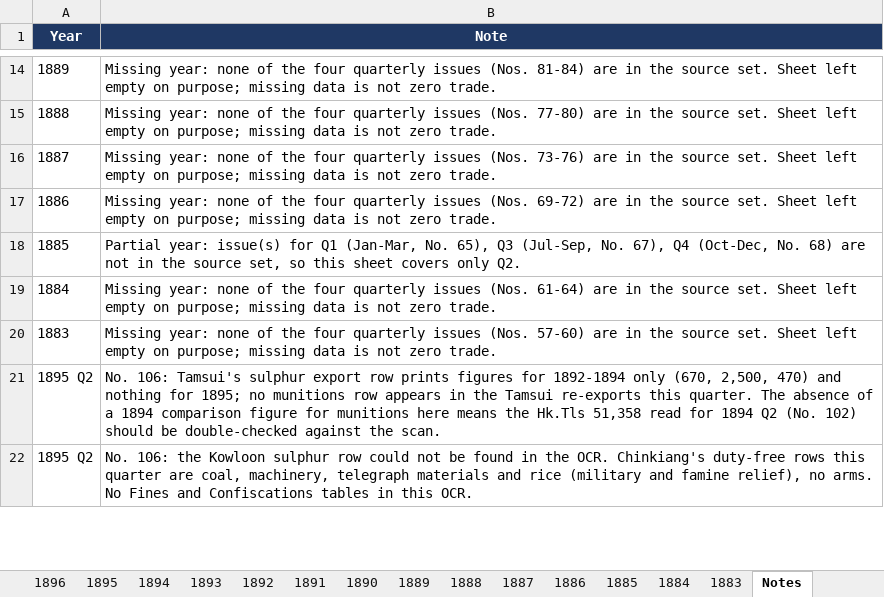
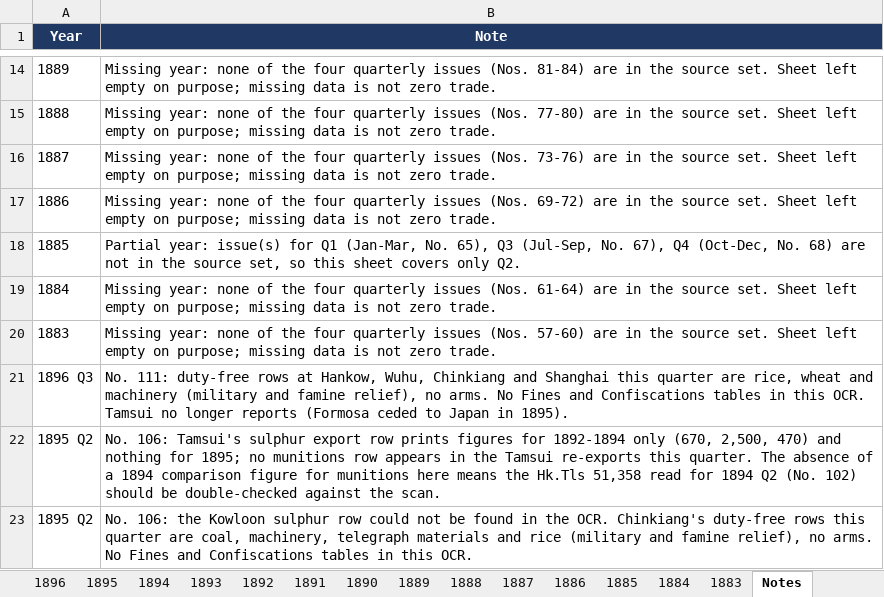
Before and after one commit to hinsonyuen/PATH-Hinson-Work-, an Excel workbook: china/workbooks/China_Arms_Imports_1883-1913.xlsx, sheet Notes, drawn as a sheet; only a part is shown, gaps mark what is left out; values as stored, in another font and other column widths than the file's, no borders; the diff names each change by its address in the sheet, - before the commit and + after, or states it on an @@ line.

```diff
--- a/china/workbooks/China_Arms_Imports_1883-1913.xlsx (sheet Notes)
+++ b/china/workbooks/China_Arms_Imports_1883-1913.xlsx (sheet Notes)
+row 21: 1896 Q3 | No. 111: duty-free rows at Hankow, Wuhu, Chinkiang and Shanghai this quarter are rice, wheat and machinery (military and famine relief), no arms. No Fines and Confiscations tables in this OCR. Tamsui no longer reports (Formosa ceded to Japan in 1895).
```
Also changed, not shown: sheet 1896, sheet Coverage, china/workbooks/China_Arms_Exports_1883-1913.xlsx, 2 other files.
